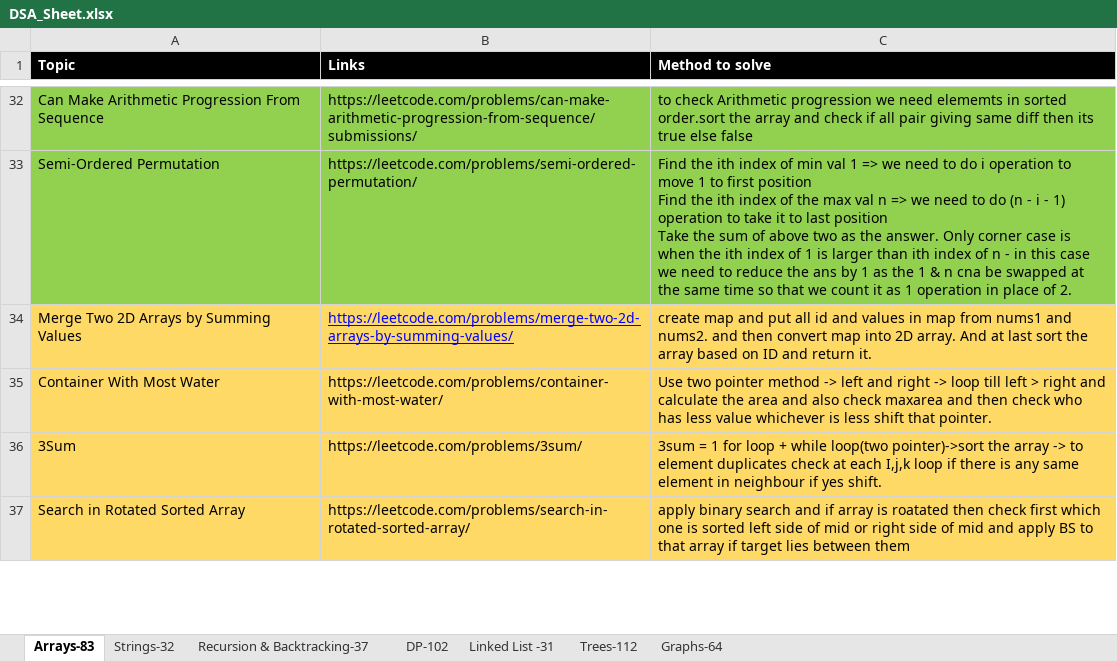
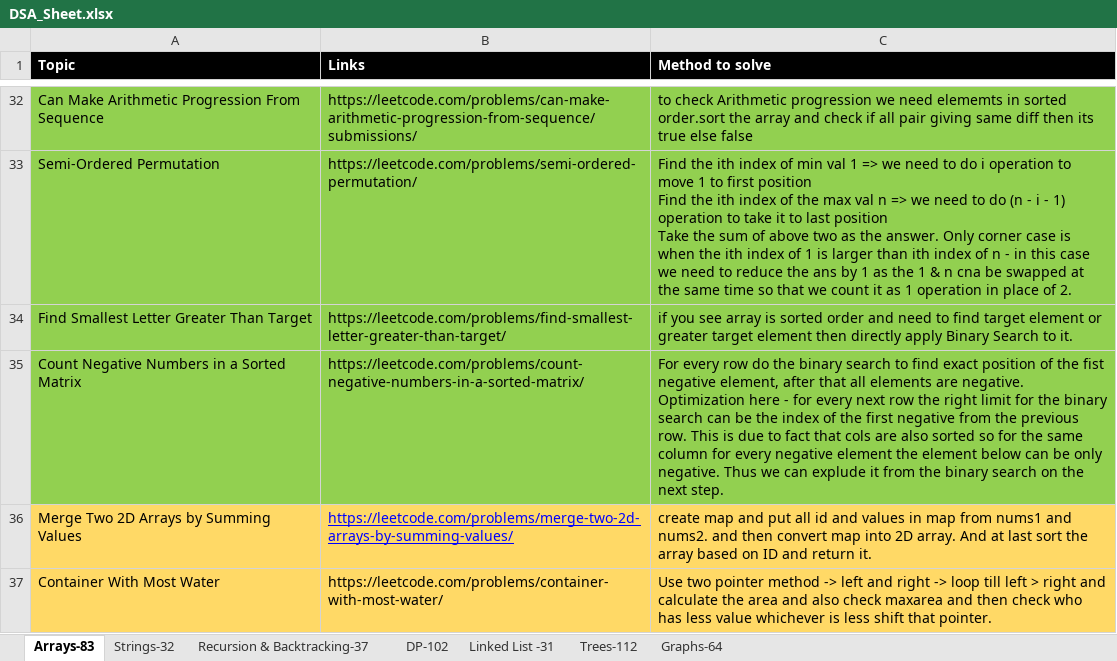
Before and after one commit to omkar1304/DSA-Leetcode, an Excel workbook: DSA_Sheet.xlsx, sheet Arrays-83, drawn as a sheet; only a part is shown, gaps mark what is left out; the shorter side is filled out with more unchanged rows; values as stored, in another font and other column widths than the file's, no borders; table styles not drawn; the diff names each change by its address in the sheet, - before the commit and + after, or states it on an @@ line.

```diff
--- a/DSA_Sheet.xlsx (sheet Arrays-83)
+++ b/DSA_Sheet.xlsx (sheet Arrays-83)
+row 34: Find Smallest Letter Greater Than Target | https://leetcode.com/problems/find-smallest-letter-greater-than-target/ | if you see array is sorted order and need to find target element or greater target element then directly apply Binary Search to it.
+row 35: Count Negative Numbers in a Sorted Matrix | https://leetcode.com/problems/count-negative-numbers-in-a-sorted-matrix/ | For every row do the binary search to find exact position of the fist negative element, after that all elements are negative. Optimization here - for every next row the right limit for the binary search can be the index of the first negative from the previous row. This is due to fact that cols are also sorted so for the same column for every negative element the element below can be only negative. Thus we can explude it from the binary search on the next step.
```
Also changed, not shown: 2 other files.
